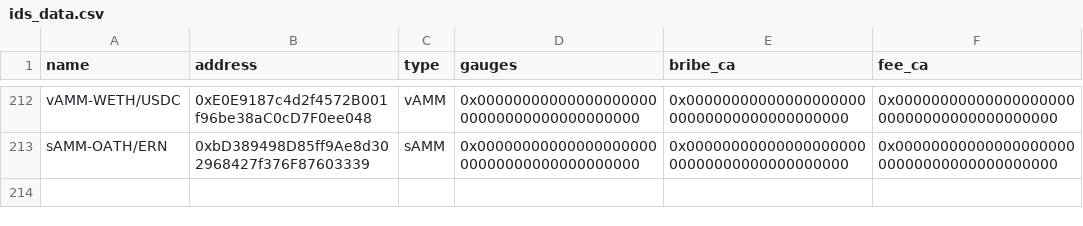
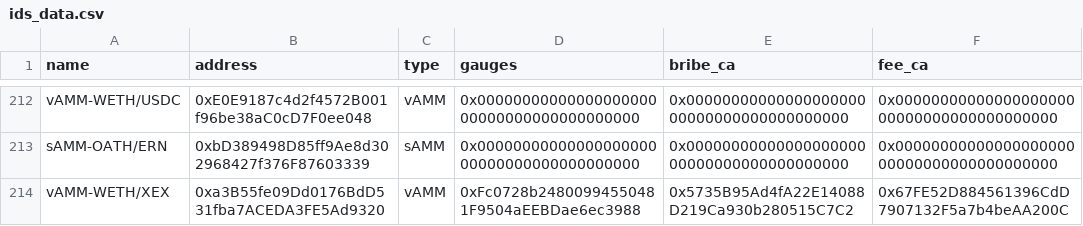
Before and after one commit to ALMIGHTYABE/Chronos-Data, a CSV file: data/ids_data.csv, drawn as a sheet; only a part is shown, gaps mark what is left out.

```diff
--- a/data/ids_data.csv
+++ b/data/ids_data.csv
@@ -213 +213,2 @@ vAMM-WETH/USDC,0xE0E9187c4d2f4572B001f96be38aC0cD7F0ee048,vAMM,0x000000000000000
 sAMM-OATH/ERN,0xbD389498D85ff9Ae8d302968427f376F87603339,sAMM,0x0000000000000000000000000000000000000000,0x0000000000000000000000000000000000000000,0x0000000000000000000000000000000000000000
+vAMM-WETH/XEX,0xa3B55fe09Dd0176BdD531fba7ACEDA3FE5Ad9320,vAMM,0xFc0728b24800994550481F9504aEEBDae6ec3988,0x5735B95Ad4fA22E14088D219Ca930b280515C7C2,0x67FE52D884561396CdD7907132F5a7b4beAA200C
```
Also changed, not shown: 1 other file.
